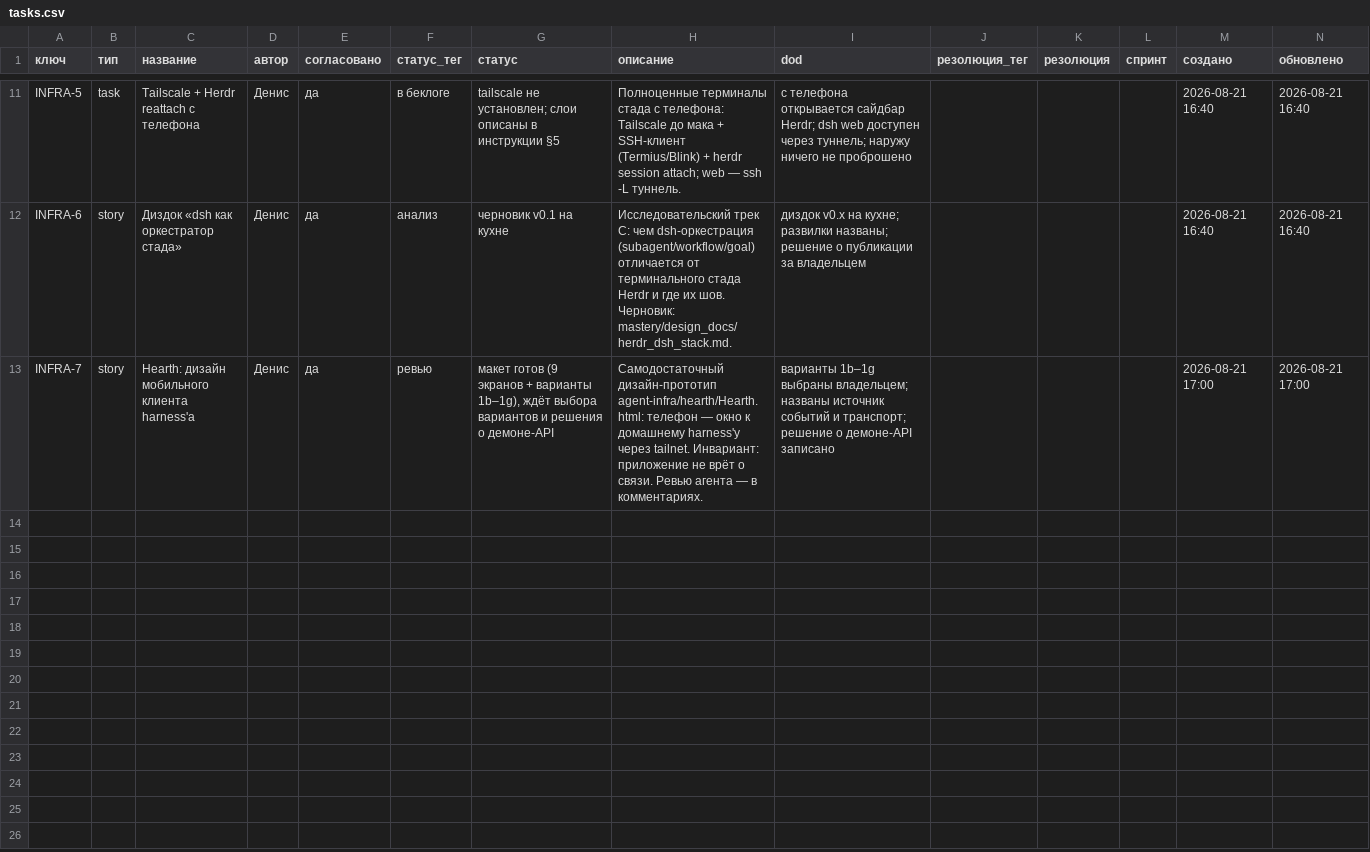
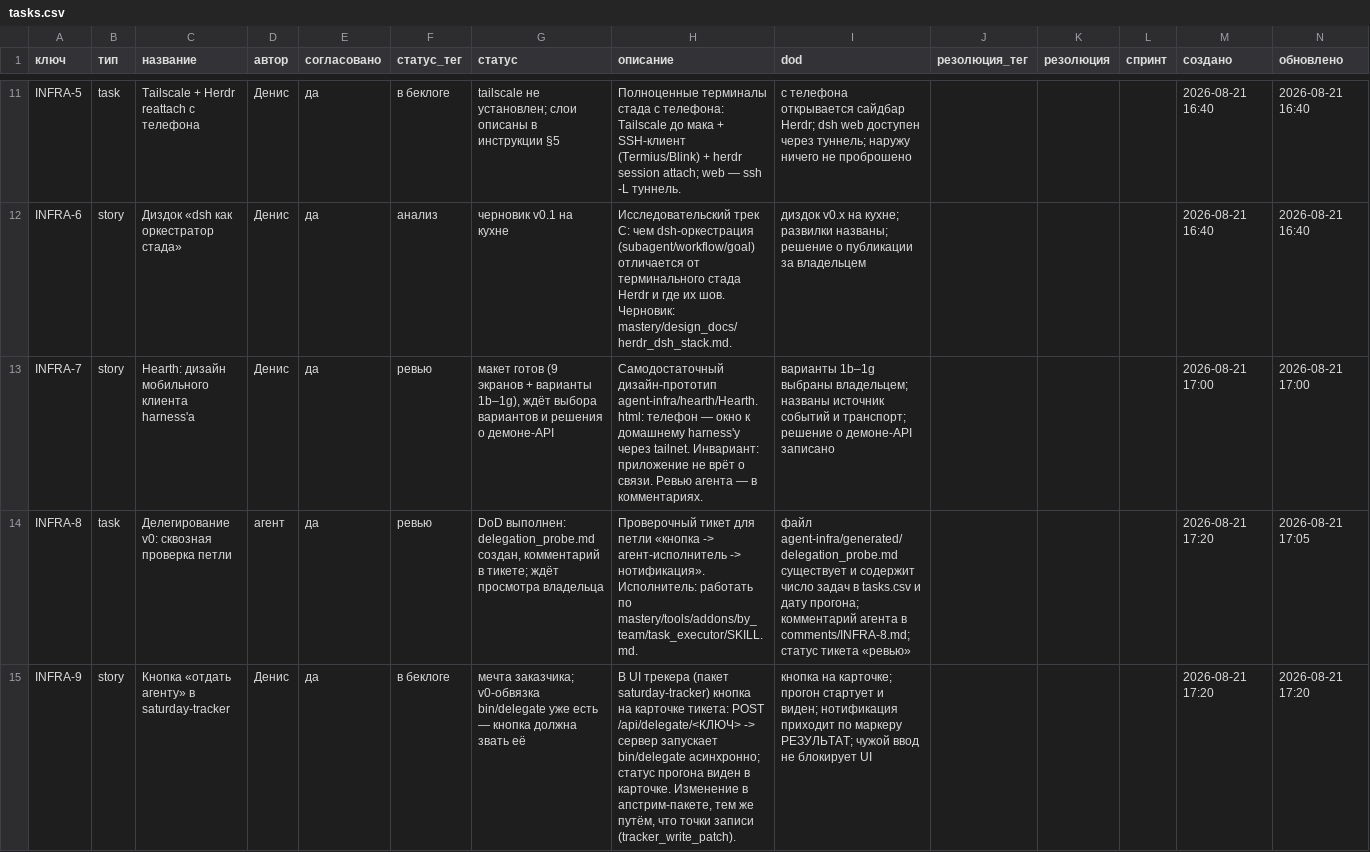
Before and after one commit to Dgreat21/literate-octo-ai, a CSV file: mastery/tracker/tasks.csv, drawn as a sheet; only a part is shown, gaps mark what is left out; the diff covers the shown part only; the diff names each change by its address in the sheet, - before the commit and + after, or states it on an @@ line.

Commit message:
INFRA-8: сквозная проверка петли делегирования — probe-артефакт, статус ревью (+ незакоммиченная обвязка bin/delegate и скилл task_executor)

```diff
--- a/mastery/tracker/tasks.csv
+++ b/mastery/tracker/tasks.csv
+row 14: INFRA-8 | task | Делегирование v0: сквозная проверка петли | агент | да | ревью | DoD выполнен: delegation_probe.md создан, комментарий в тикете; ждёт просмотра владельца | Проверочный тикет для петли «кнопка -> агент-исполнитель -> нотификация». Исполнитель: работать по mastery/tools/addons/by_team/task_executor/SKILL.md. | файл agent-infra/generated/delegation_probe.md существует и содержит число задач в tasks.csv и дату прогона; комментарий агента в comments/INFRA-8.md; статус тикета «ревью» |  |  |  | 2026-08-21 17:20 | 2026-08-21 17:05
+row 15: INFRA-9 | story | Кнопка «отдать агенту» в saturday-tracker | Денис | да | в беклоге | мечта заказчика; v0-обвязка bin/delegate уже есть — кнопка должна звать её | В UI трекера (пакет saturday-tracker) кнопка на карточке тикета: POST /api/delegate/<КЛЮЧ> -> сервер запускает bin/delegate асинхронно; статус прогона виден в карточке. Изменение в апстрим-пакете, тем же путём, что точки записи (tracker_write_patch). | кнопка на карточке; прогон стартует и виден; нотификация приходит по маркеру РЕЗУЛЬТАТ; чужой ввод не блокирует UI |  |  |  | 2026-08-21 17:20 | 2026-08-21 17:20
```
Also changed, not shown: 2 added rows elsewhere in this file, mastery/registry.csv, mastery/tracker/links.csv, 9 other files.
